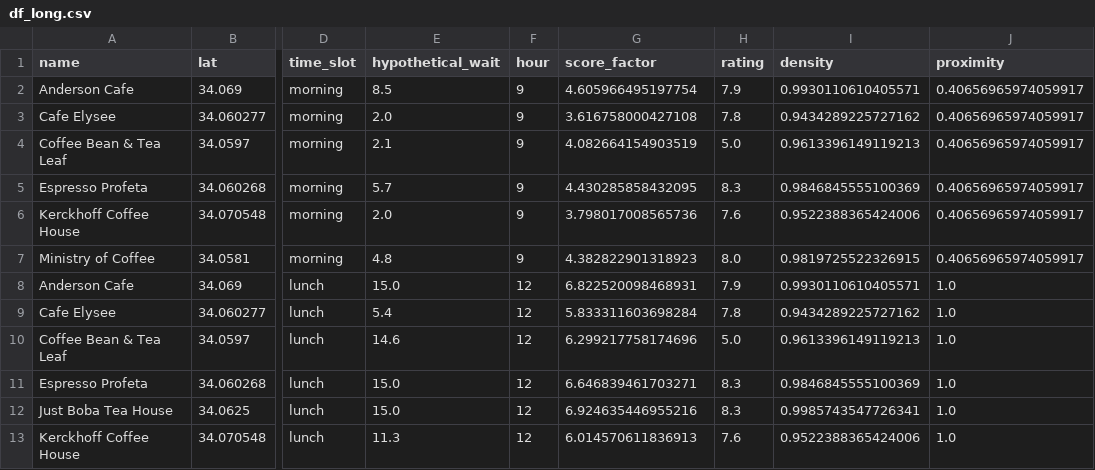
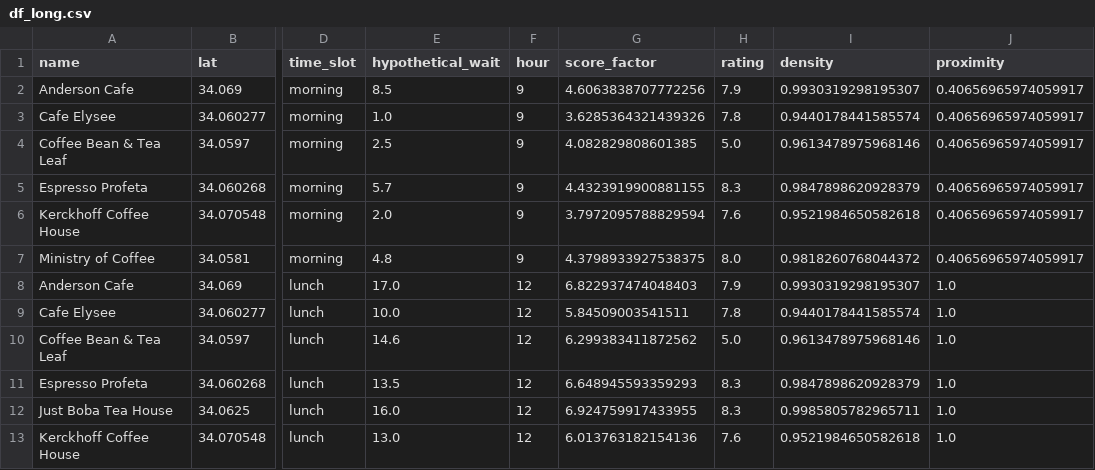
Before and after one commit to ethHong/getyourcoffee, a CSV file: df_long.csv, drawn as a sheet; only a part is shown, gaps mark what is left out; the diff covers the shown part only; the diff names each change by its address in the sheet, - before the commit and + after, or states it on an @@ line.

```diff
--- a/df_long.csv
+++ b/df_long.csv
-G2 (score_factor): 4.605966495197754
+G2 (score_factor): 4.6063838707772256
-I2 (density): 0.9930110610405571
+I2 (density): 0.9930319298195307
-E3 (hypothetical_wait): 2.0
+E3 (hypothetical_wait): 1.0
-G3 (score_factor): 3.616758000427108
+G3 (score_factor): 3.6285364321439326
-I3 (density): 0.9434289225727162
+I3 (density): 0.9440178441585574
-E4 (hypothetical_wait): 2.1
+E4 (hypothetical_wait): 2.5
-G4 (score_factor): 4.082664154903519
+G4 (score_factor): 4.082829808601385
-I4 (density): 0.9613396149119213
+I4 (density): 0.9613478975968146
-G5 (score_factor): 4.430285858432095
+G5 (score_factor): 4.4323919900881155
-I5 (density): 0.9846845555100369
+I5 (density): 0.9847898620928379
-G6 (score_factor): 3.798017008565736
+G6 (score_factor): 3.7972095788829594
-I6 (density): 0.9522388365424006
+I6 (density): 0.9521984650582618
-G7 (score_factor): 4.382822901318923
+G7 (score_factor): 4.3798933927538375
-I7 (density): 0.9819725522326915
+I7 (density): 0.9818260768044372
-E8 (hypothetical_wait): 15.0
+E8 (hypothetical_wait): 17.0
-G8 (score_factor): 6.822520098468931
+G8 (score_factor): 6.822937474048403
-I8 (density): 0.9930110610405571
+I8 (density): 0.9930319298195307
-E9 (hypothetical_wait): 5.4
+E9 (hypothetical_wait): 10.0
-G9 (score_factor): 5.833311603698284
+G9 (score_factor): 5.84509003541511
-I9 (density): 0.9434289225727162
+I9 (density): 0.9440178441585574
-G10 (score_factor): 6.299217758174696
+G10 (score_factor): 6.299383411872562
-I10 (density): 0.9613396149119213
+I10 (density): 0.9613478975968146
-E11 (hypothetical_wait): 15.0
+E11 (hypothetical_wait): 13.5
-G11 (score_factor): 6.646839461703271
+G11 (score_factor): 6.648945593359293
-I11 (density): 0.9846845555100369
+I11 (density): 0.9847898620928379
-E12 (hypothetical_wait): 15.0
+E12 (hypothetical_wait): 16.0
-G12 (score_factor): 6.924635446955216
+G12 (score_factor): 6.924759917433955
-I12 (density): 0.9985743547726341
+I12 (density): 0.9985805782965711
-E13 (hypothetical_wait): 11.3
+E13 (hypothetical_wait): 13.0
-G13 (score_factor): 6.014570611836913
+G13 (score_factor): 6.013763182154136
-I13 (density): 0.9522388365424006
+I13 (density): 0.9521984650582618
```
Also changed, not shown: 36 edited cells elsewhere in this file, 9 other files.
